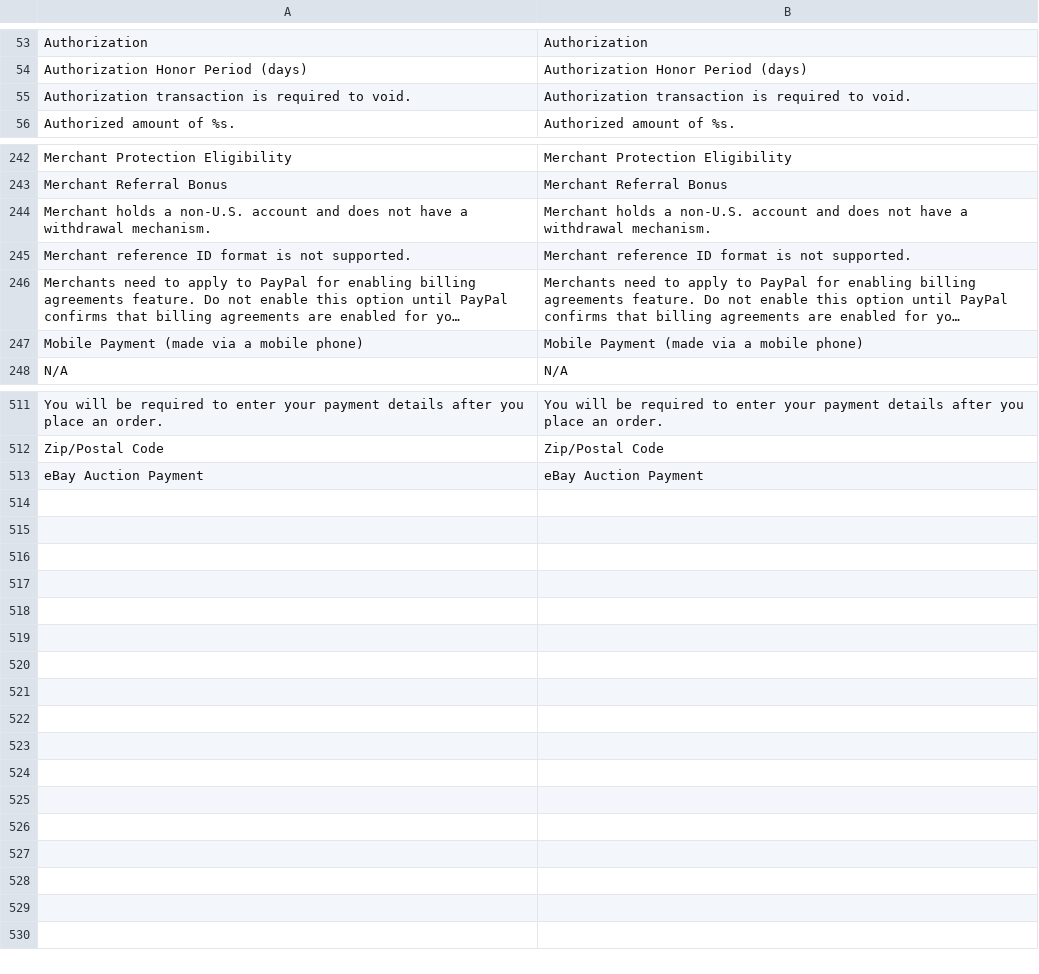
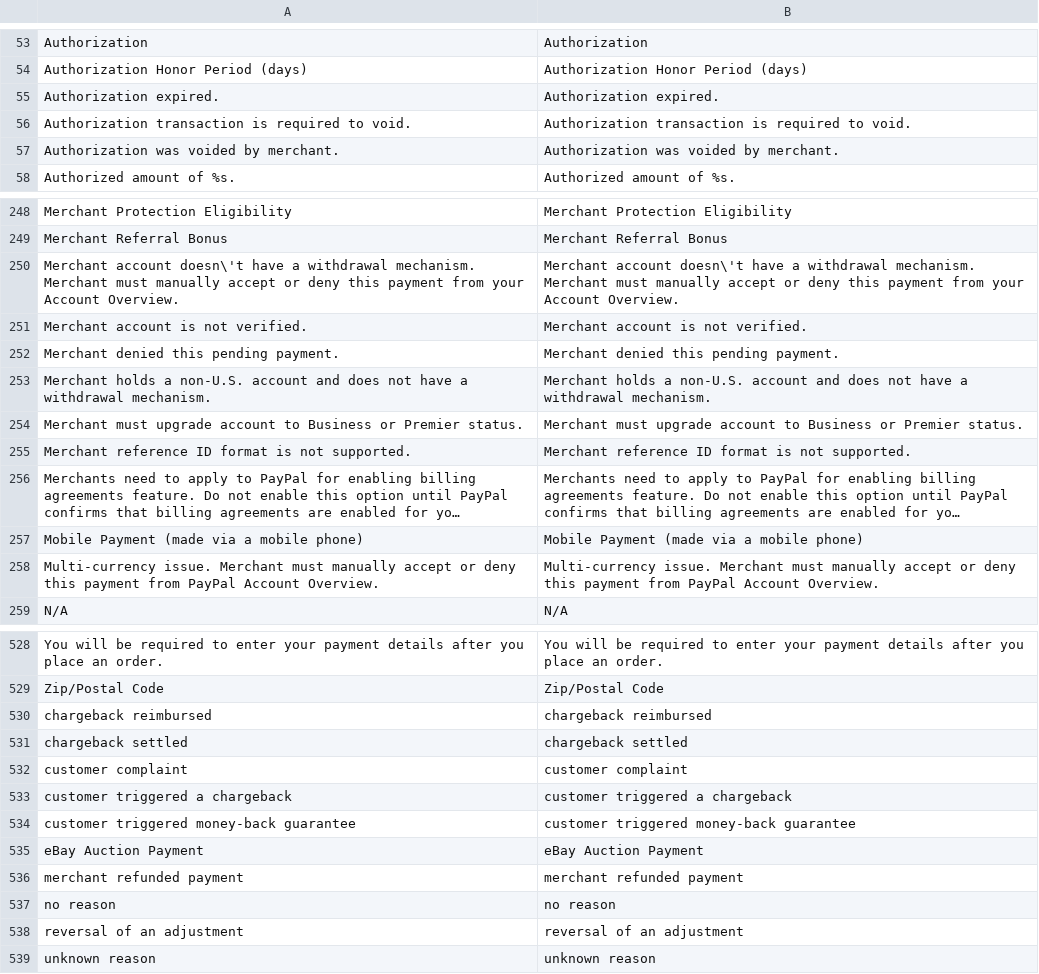
Before and after one commit to OpenMageModuleFostering/mage_locale_en_us, a CSV file: app/locale/en_US/Mage_Paypal.csv, drawn as a sheet; only a part is shown, gaps mark what is left out; long unchanged cells end in …; the diff covers the shown part only; the diff names each change by its address in the sheet, - before the commit and + after, or states it on an @@ line.

```diff
--- a/app/locale/en_US/Mage_Paypal.csv
+++ b/app/locale/en_US/Mage_Paypal.csv
+row 55: Authorization expired. | Authorization expired.
+row 57: Authorization was voided by merchant. | Authorization was voided by merchant.
+row 250: Merchant account doesn\'t have a withdrawal mechanism. Merchant must manually accept or deny this payment from your Account Overview. | Merchant account doesn\'t have a withdrawal mechanism. Merchant must manually accept or deny this payment from your Account Overview.
+row 251: Merchant account is not verified. | Merchant account is not verified.
+row 252: Merchant denied this pending payment. | Merchant denied this pending payment.
+row 254: Merchant must upgrade account to Business or Premier status. | Merchant must upgrade account to Business or Premier status.
+row 258: Multi-currency issue. Merchant must manually accept or deny this payment from PayPal Account Overview. | Multi-currency issue. Merchant must manually accept or deny this payment from PayPal Account Overview.
+row 530: chargeback reimbursed | chargeback reimbursed
+row 531: chargeback settled | chargeback settled
+row 532: customer complaint | customer complaint
+row 533: customer triggered a chargeback | customer triggered a chargeback
+row 534: customer triggered money-back guarantee | customer triggered money-back guarantee
+row 536: merchant refunded payment | merchant refunded payment
+row 537: no reason | no reason
+row 538: reversal of an adjustment | reversal of an adjustment
+row 539: unknown reason | unknown reason
```
Also changed, not shown: 10 added rows elsewhere in this file, app/locale/en_US/Mage_Catalog.csv, app/locale/en_US/Mage_CatalogRule.csv, 18 other files.
